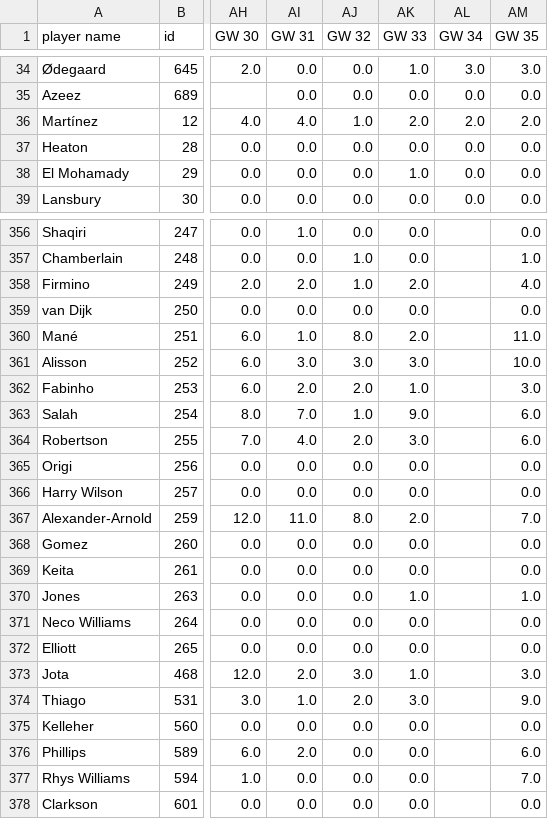
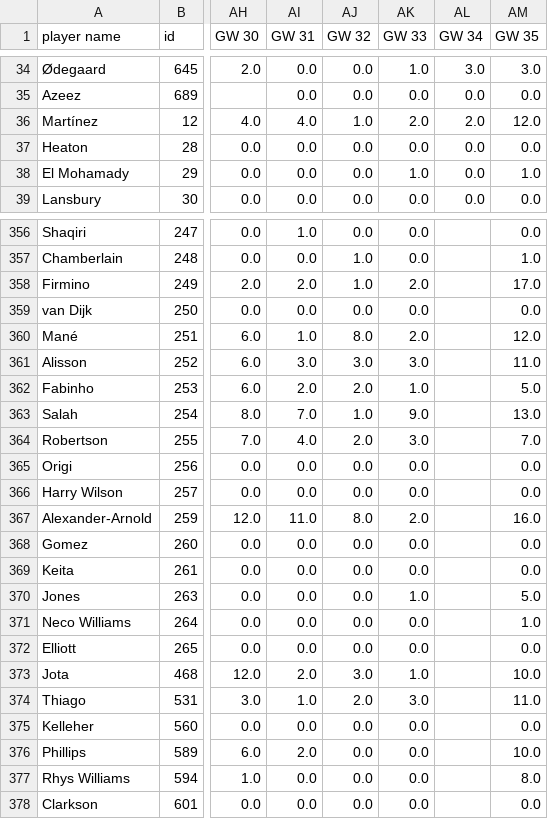
Before and after one commit to juarancibi/fpldata_heroku, a CSV file: pointsbygw.csv, drawn as a sheet; only a part is shown, gaps mark what is left out; the diff covers the shown part only; the diff names each change by its address in the sheet, - before the commit and + after, or states it on an @@ line.

```diff
--- a/pointsbygw.csv
+++ b/pointsbygw.csv
-AM36 (GW 35): 2.0
+AM36 (GW 35): 12.0
-AM38 (GW 35): 0.0
+AM38 (GW 35): 1.0
-AM358 (GW 35): 4.0
+AM358 (GW 35): 17.0
-AM360 (GW 35): 11.0
+AM360 (GW 35): 12.0
-AM361 (GW 35): 10.0
+AM361 (GW 35): 11.0
-AM362 (GW 35): 3.0
+AM362 (GW 35): 5.0
-AM363 (GW 35): 6.0
+AM363 (GW 35): 13.0
-AM364 (GW 35): 6.0
+AM364 (GW 35): 7.0
-AM367 (GW 35): 7.0
+AM367 (GW 35): 16.0
-AM370 (GW 35): 1.0
+AM370 (GW 35): 5.0
-AM371 (GW 35): 0.0
+AM371 (GW 35): 1.0
-AM373 (GW 35): 3.0
+AM373 (GW 35): 10.0
-AM374 (GW 35): 9.0
+AM374 (GW 35): 11.0
-AM376 (GW 35): 6.0
+AM376 (GW 35): 10.0
-AM377 (GW 35): 7.0
+AM377 (GW 35): 8.0
```
Also changed, not shown: 36 edited cells elsewhere in this file.
